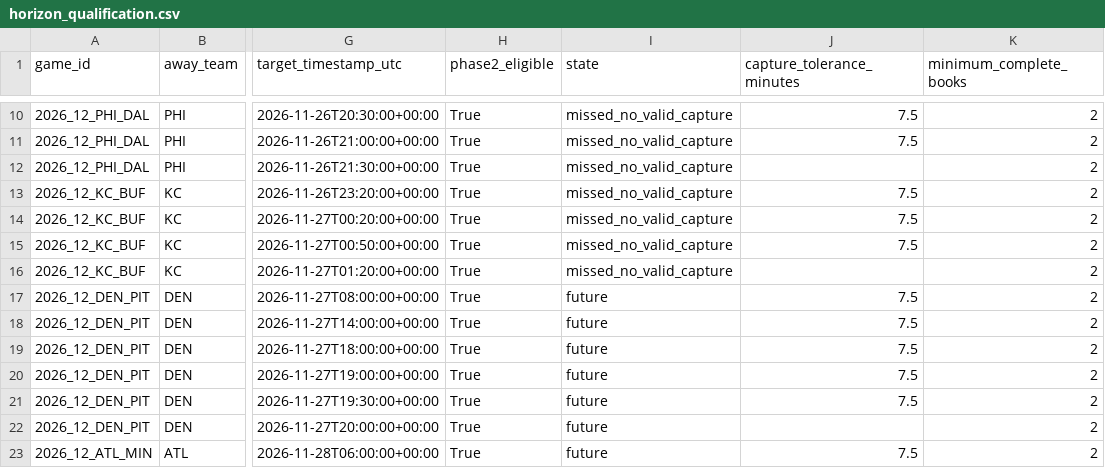
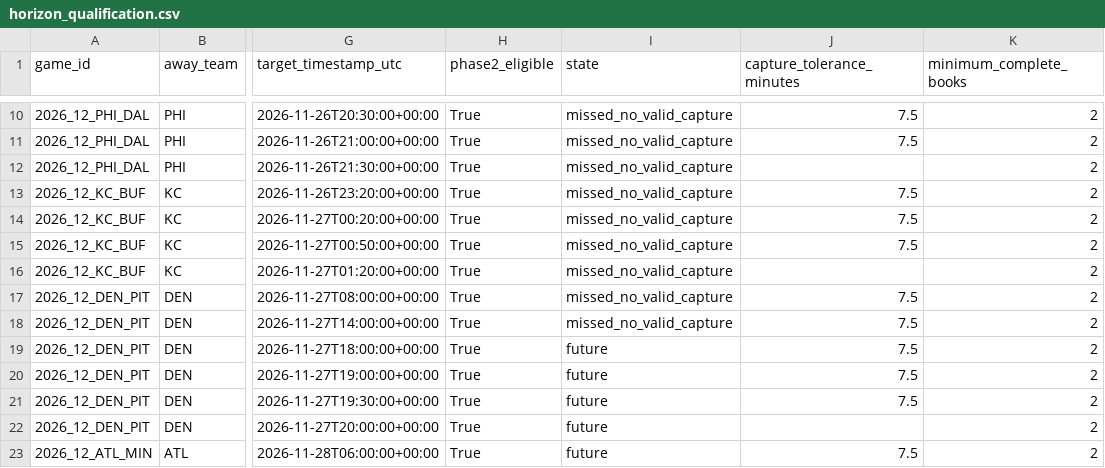
Before and after one commit to levine26/nfl-forecast-model, a CSV file: research_outputs/m1_market_state_v1/horizon_qualification.csv, drawn as a sheet; only a part is shown, gaps mark what is left out; the diff names each change by its address in the sheet, - before the commit and + after, or states it on an @@ line.

```diff
--- a/research_outputs/m1_market_state_v1/horizon_qualification.csv
+++ b/research_outputs/m1_market_state_v1/horizon_qualification.csv
-I17:I18 (state): future
+I17:I18 (state): missed_no_valid_capture
```
Also changed, not shown: 1 other file.
